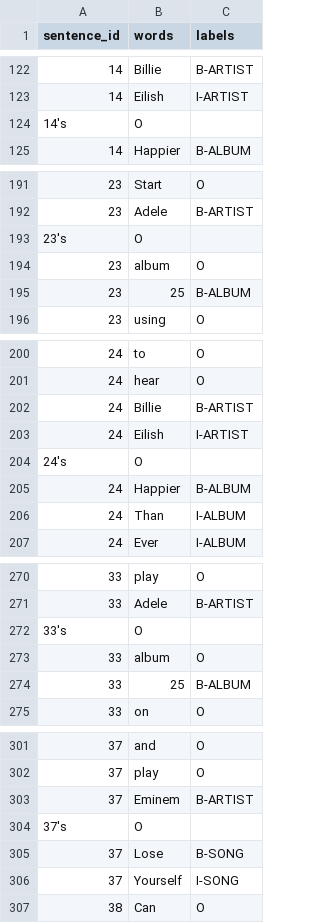
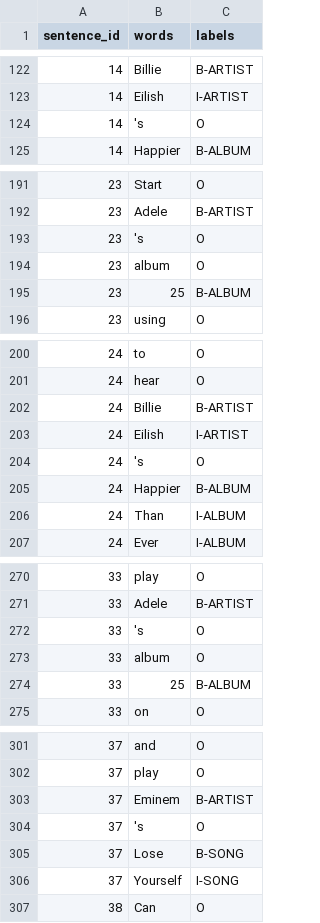
Before and after one commit to Gabe3L/gaia, a CSV file: language/ner/data/music.csv, drawn as a sheet; only a part is shown, gaps mark what is left out.

```diff
--- a/language/ner/data/music.csv
+++ b/language/ner/data/music.csv
@@ -123,3 +123,3 @@ sentence_id,words,labels
 14,Eilish,I-ARTIST
-14's,O
+14,'s,O
 14,Happier,B-ALBUM
@@ -192,3 +192,3 @@ sentence_id,words,labels
 23,Adele,B-ARTIST
-23's,O
+23,'s,O
 23,album,O
@@ -203,3 +203,3 @@ sentence_id,words,labels
 24,Eilish,I-ARTIST
-24's,O
+24,'s,O
 24,Happier,B-ALBUM
@@ -271,3 +271,3 @@ sentence_id,words,labels
 33,Adele,B-ARTIST
-33's,O
+33,'s,O
 33,album,O
@@ -303,3 +303,3 @@ sentence_id,words,labels
 37,Eminem,B-ARTIST
-37's,O
+37,'s,O
 37,Lose,B-SONG
```
Also changed, not shown: 2 other files.
